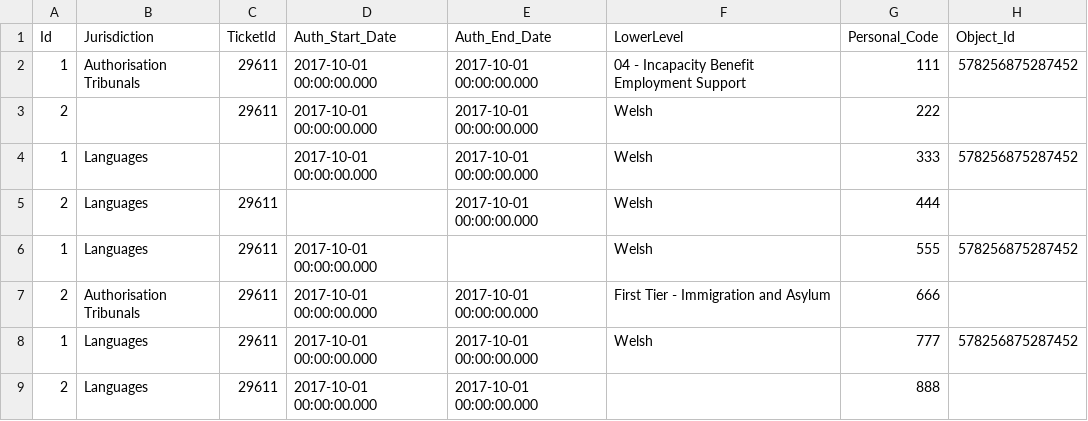
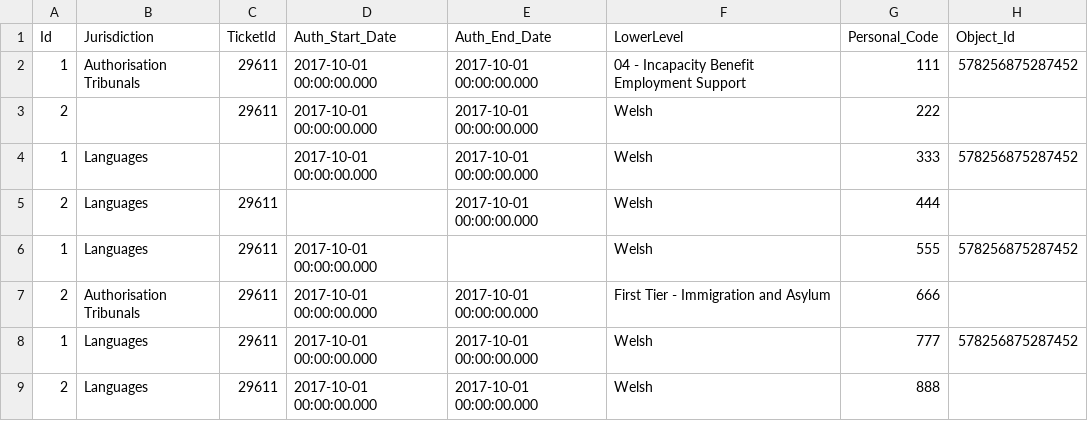
Before and after one commit to uk-gov-mirror/hmcts.rd-judicial-data-load, a CSV file: src/functionalTest/resources/sourceFiles/parent/judicial_office_authorisation.csv, drawn as a sheet.

```diff
--- a/src/functionalTest/resources/sourceFiles/parent/judicial_office_authorisation.csv
+++ b/src/functionalTest/resources/sourceFiles/parent/judicial_office_authorisation.csv
@@ -8,2 +8,2 @@ Id,Jurisdiction,TicketId,Auth_Start_Date,Auth_End_Date,LowerLevel,Personal_Code,
 1,Languages,29611,2017-10-01 00:00:00.000,2017-10-01 00:00:00.000,Welsh,777,578256875287452
-2,Languages,29611,2017-10-01 00:00:00.000,2017-10-01 00:00:00.000,,888,
+2,Languages,29611,2017-10-01 00:00:00.000,2017-10-01 00:00:00.000,Welsh,888,
```
Also changed, not shown: 23 other files.
